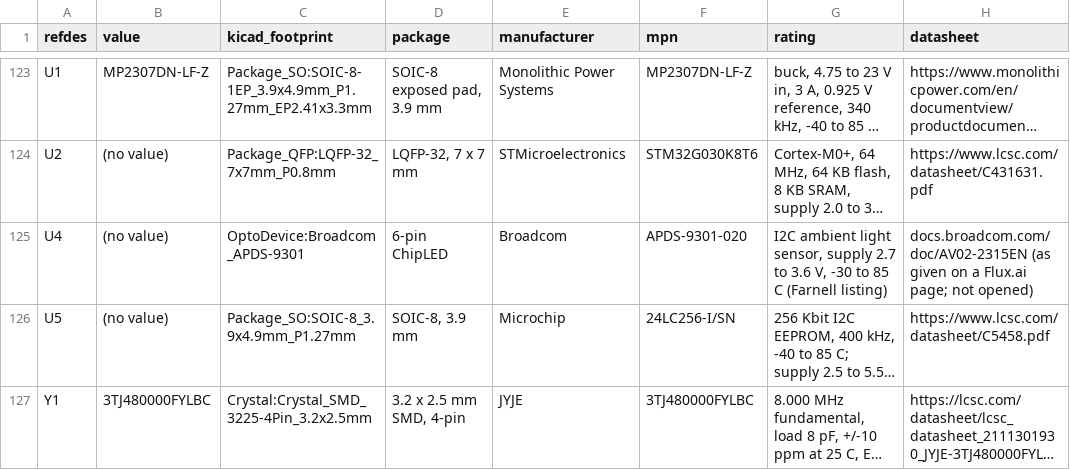
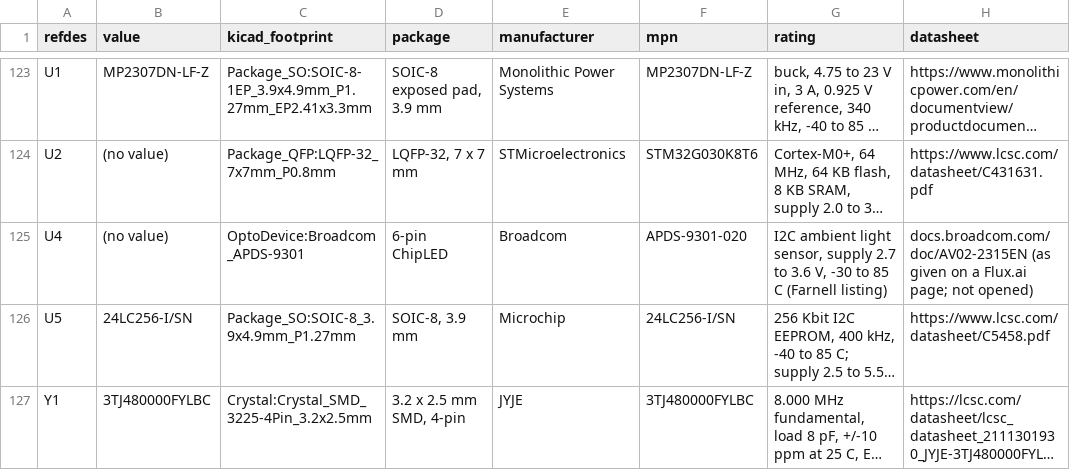
Before and after one commit to absmach/synth, a CSV file: qualification/class-a/irrigation-controller/fab/irrigation_controller_bom_orderable.csv, drawn as a sheet; only a part is shown, gaps mark what is left out; long unchanged cells end in …; the diff names each change by its address in the sheet, - before the commit and + after, or states it on an @@ line.

```diff
--- a/qualification/class-a/irrigation-controller/fab/irrigation_controller_bom_orderable.csv
+++ b/qualification/class-a/irrigation-controller/fab/irrigation_controller_bom_orderable.csv
-B126 (value): (no value)
+B126 (value): 24LC256-I/SN
```
Also changed, not shown: qualification/class-a/irrigation-controller/export/bom.csv, qualification/class-a/irrigation-controller/export/pnp.csv, 36 other files.
